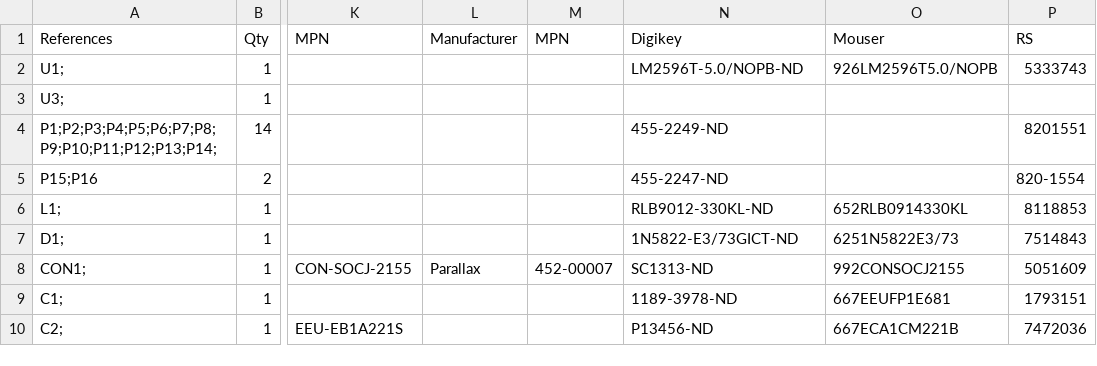
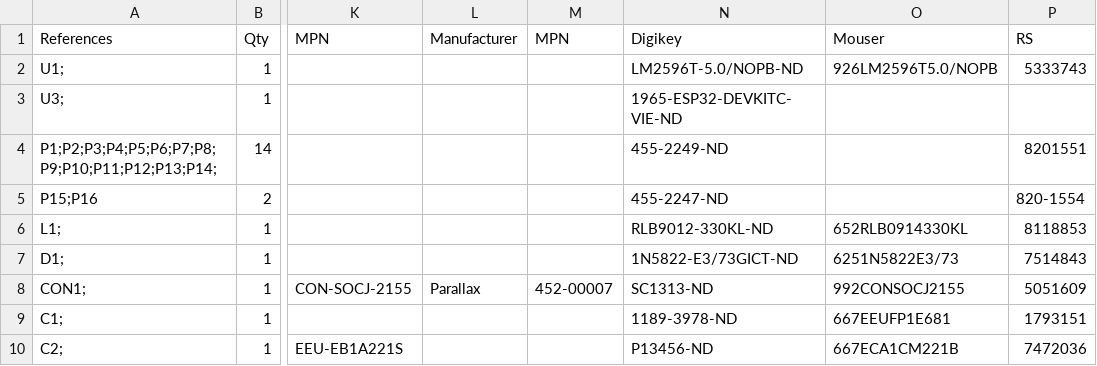
Before and after one commit to BeeHive-org/BeeHive, a CSV file: hardware/central_hub/1-click-bom.csv, drawn as a sheet; only a part is shown, gaps mark what is left out; the diff names each change by its address in the sheet, - before the commit and + after, or states it on an @@ line.

Commit message:
Update 1-click-bom.csv

```diff
--- a/hardware/central_hub/1-click-bom.csv
+++ b/hardware/central_hub/1-click-bom.csv
-N3: (empty)
+N3: 1965-ESP32-DEVKITC-VIE-ND
```
